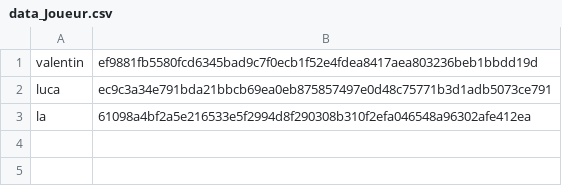
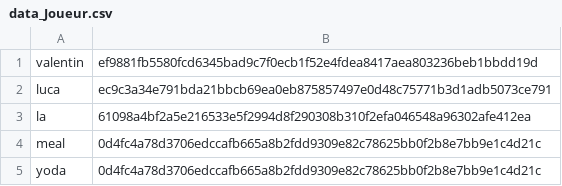
Before and after one commit to VltBlanc/ChessGame-, a CSV file: data/data_Joueur.csv, drawn as a sheet.

```diff
--- a/data/data_Joueur.csv
+++ b/data/data_Joueur.csv
@@ -3 +3,3 @@ luca,ec9c3a34e791bda21bbcb69ea0eb875857497e0d48c75771b3d1adb5073ce791
 la,61098a4bf2a5e216533e5f2994d8f290308b310f2efa046548a96302afe412ea
+meal,0d4fc4a78d3706edccafb665a8b2fdd9309e82c78625bb0f2b8e7bb9e1c4d21c
+yoda,0d4fc4a78d3706edccafb665a8b2fdd9309e82c78625bb0f2b8e7bb9e1c4d21c
```
Also changed, not shown: 11 other files.
